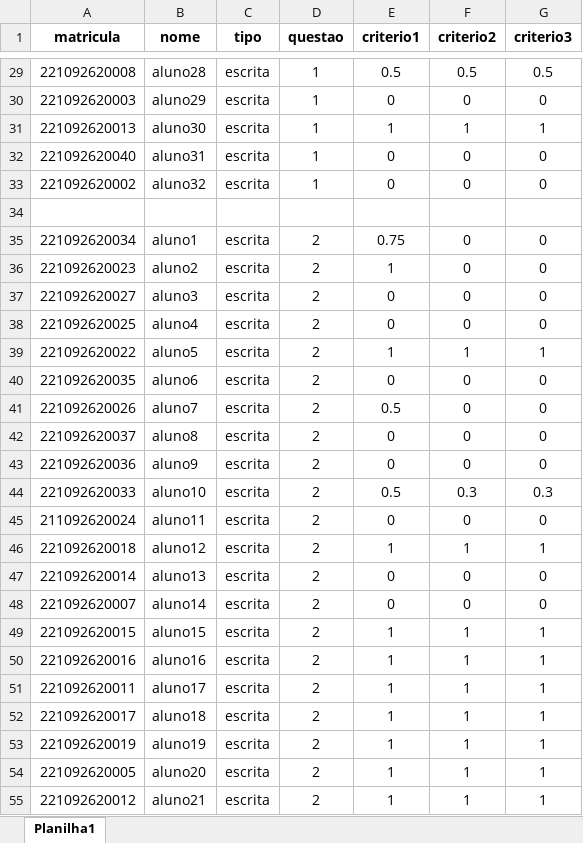
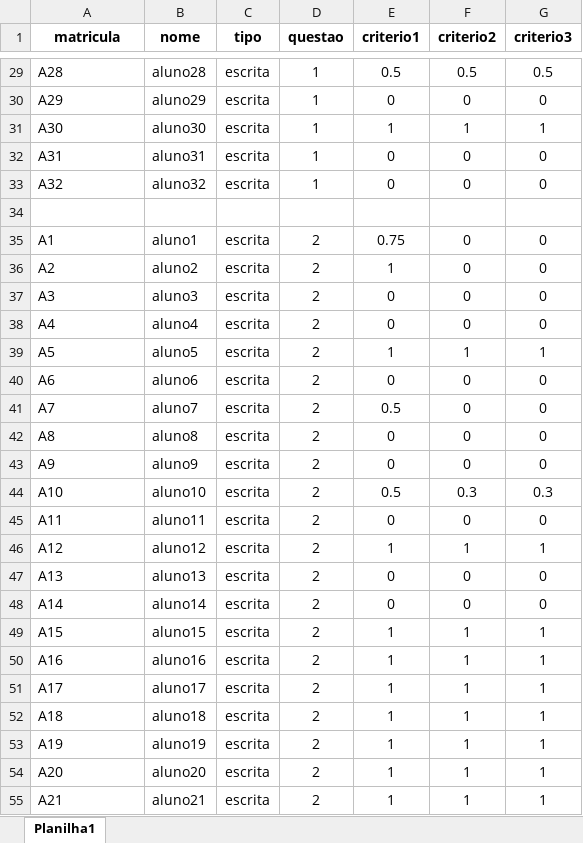
Before and after one commit to pcbrom/maria, an Excel workbook: avaliacao basal codificado.xlsx, sheet Planilha1, drawn as a sheet; only a part is shown, gaps mark what is left out; values as stored, in another font and other column widths than the file's, no borders; the diff covers the shown part only; the diff names each change by its address in the sheet, - before the commit and + after, or states it on an @@ line.

```diff
--- a/avaliacao basal codificado.xlsx (sheet Planilha1)
+++ b/avaliacao basal codificado.xlsx (sheet Planilha1)
-A29 (matricula): 221092620008
+A29 (matricula): A28
-A30 (matricula): 221092620003
+A30 (matricula): A29
-A31 (matricula): 221092620013
+A31 (matricula): A30
-A32 (matricula): 221092620040
+A32 (matricula): A31
-A33 (matricula): 221092620002
+A33 (matricula): A32
-A35 (matricula): 221092620034
+A35 (matricula): A1
-A36 (matricula): 221092620023
+A36 (matricula): A2
-A37 (matricula): 221092620027
+A37 (matricula): A3
-A38 (matricula): 221092620025
+A38 (matricula): A4
-A39 (matricula): 221092620022
+A39 (matricula): A5
-A40 (matricula): 221092620035
+A40 (matricula): A6
-A41 (matricula): 221092620026
+A41 (matricula): A7
-A42 (matricula): 221092620037
+A42 (matricula): A8
-A43 (matricula): 221092620036
+A43 (matricula): A9
-A44 (matricula): 221092620033
+A44 (matricula): A10
-A45 (matricula): 211092620024
+A45 (matricula): A11
-A46 (matricula): 221092620018
+A46 (matricula): A12
-A47 (matricula): 221092620014
+A47 (matricula): A13
-A48 (matricula): 221092620007
+A48 (matricula): A14
-A49 (matricula): 221092620015
+A49 (matricula): A15
-A50 (matricula): 221092620016
+A50 (matricula): A16
-A51 (matricula): 221092620011
+A51 (matricula): A17
-A52 (matricula): 221092620017
+A52 (matricula): A18
-A53 (matricula): 221092620019
+A53 (matricula): A19
-A54 (matricula): 221092620005
+A54 (matricula): A20
-A55 (matricula): 221092620012
+A55 (matricula): A21
```
Also changed, not shown: 358 edited cells elsewhere in this sheet, 5 other files.
